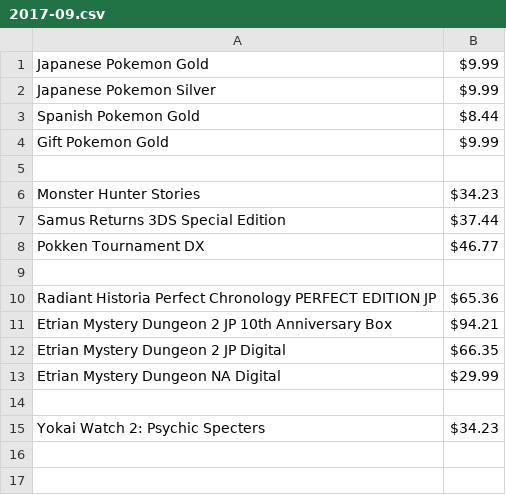
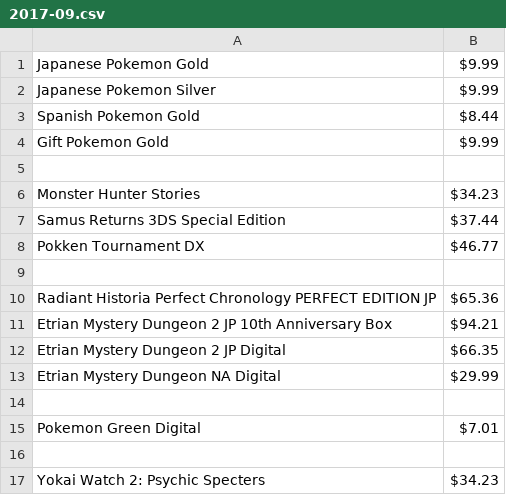
Before and after one commit to miserablepoorandbroke/VideoGamesMakeMeBroke, a CSV file: 2017-09.csv, drawn as a sheet.

Commit message:
Update 2017-09.csv

```diff
--- a/2017-09.csv
+++ b/2017-09.csv
@@ -14,2 +14,4 @@ Etrian Mystery Dungeon NA Digital, $29.99
 
+Pokemon Green Digital,	$7.01
+
 Yokai Watch 2: Psychic Specters, $34.23
```
